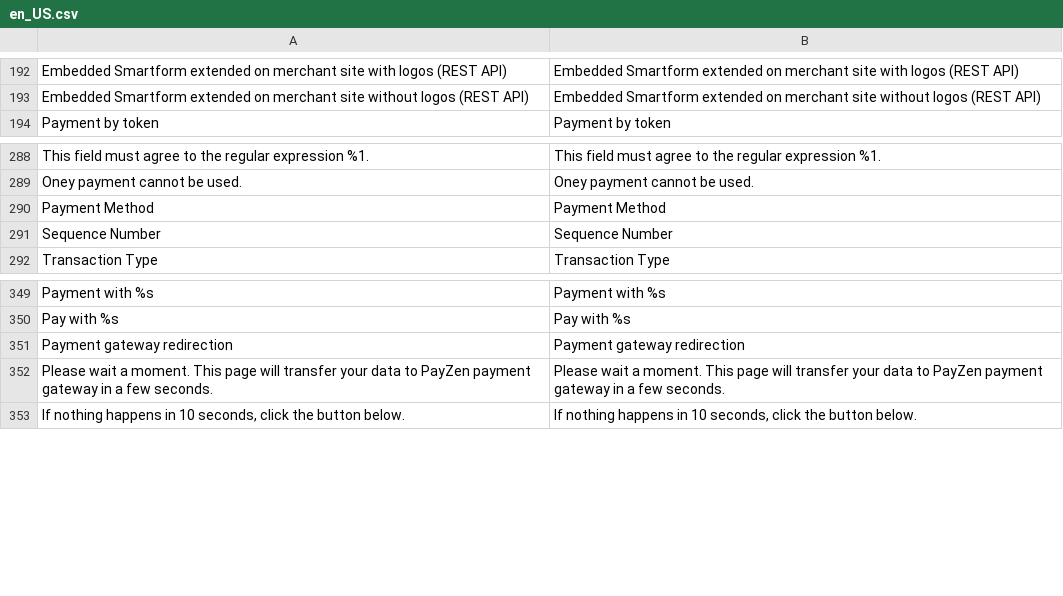
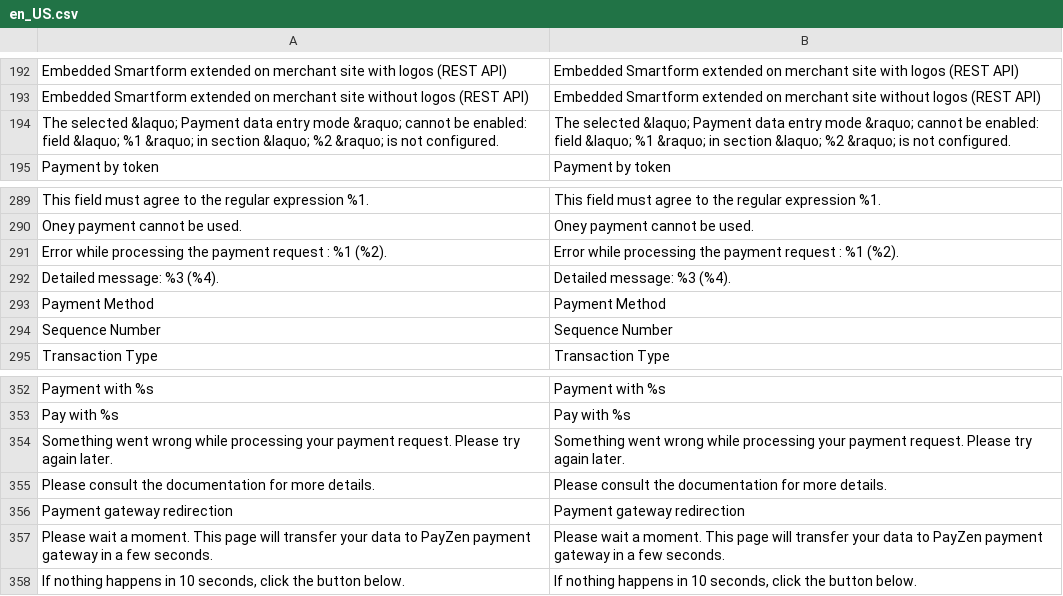
Before and after one commit to lyra/plugin-magento, a CSV file: i18n/en_US.csv, drawn as a sheet; only a part is shown, gaps mark what is left out.

```diff
--- a/i18n/en_US.csv
+++ b/i18n/en_US.csv
@@ -193,2 +193,3 @@
 "Embedded Smartform extended on merchant site without logos (REST API)","Embedded Smartform extended on merchant site without logos (REST API)"
+"The selected &laquo; Payment data entry mode &raquo; cannot be enabled: field &laquo; %1 &raquo; in section &laquo; %2 &raquo; is not configured.","The selected &laquo; Payment data entry mode &raquo; cannot be enabled: field &laquo; %1 &raquo; in section &laquo; %2 &raquo; is not configured."
 "Payment by token","Payment by token"
@@ -289,2 +290,4 @@
 "Oney payment cannot be used.","Oney payment cannot be used."
+"Error while processing the payment request : %1 (%2).","Error while processing the payment request : %1 (%2)."
+" Detailed message: %3 (%4)."," Detailed message: %3 (%4)."
 "Payment Method","Payment Method"
@@ -350,2 +353,4 @@
 "Pay with %s","Pay with %s"
+"Something went wrong while processing your payment request. Please try again later.","Something went wrong while processing your payment request. Please try again later."
+" Please consult the documentation for more details."," Please consult the documentation for more details."
 "Payment gateway redirection","Payment gateway redirection"
```
Also changed, not shown: i18n/de_DE.csv, i18n/es_ES.csv, 31 other files.
